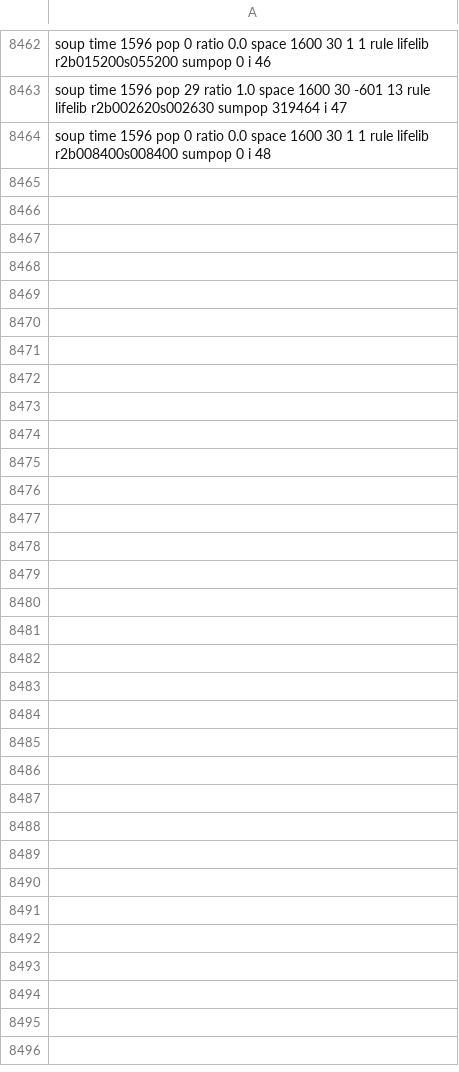
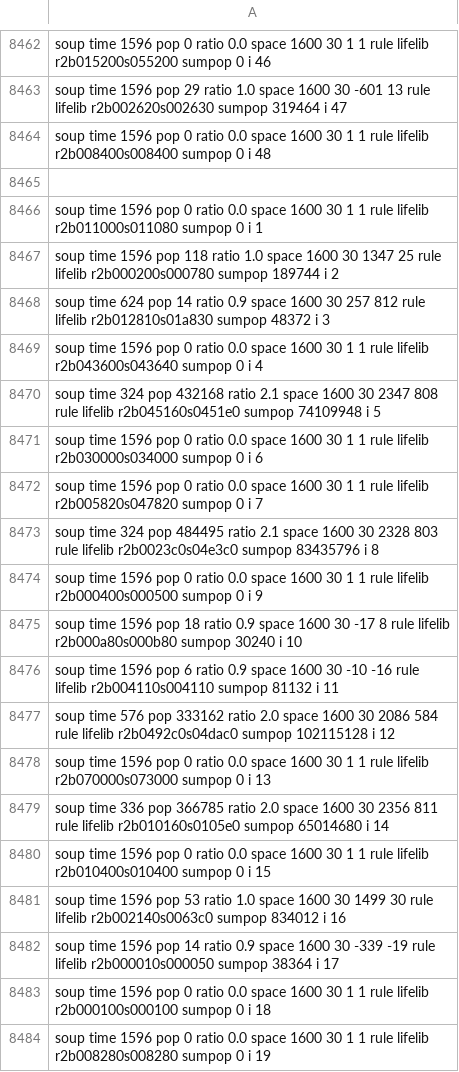
Before and after one commit to martin12333/PyMartinCA, a CSV file: testOfRules/output/random.csv, drawn as a sheet; only a part is shown, gaps mark what is left out; the diff covers the shown part only; the diff names each change by its address in the sheet, - before the commit and + after, or states it on an @@ line.

```diff
--- a/testOfRules/output/random.csv
+++ b/testOfRules/output/random.csv
+row 8465: (empty)
+row 8466: soup time 1596 pop 0 ratio 0.0 space 1600 30 1 1 rule lifelib r2b011000s011080 sumpop 0 i 1
+row 8467: soup time 1596 pop 118 ratio 1.0 space 1600 30 1347 25 rule lifelib r2b000200s000780 sumpop 189744 i 2
+row 8468: soup time 624 pop 14 ratio 0.9 space 1600 30 257 812 rule lifelib r2b012810s01a830 sumpop 48372 i 3
+row 8469: soup time 1596 pop 0 ratio 0.0 space 1600 30 1 1 rule lifelib r2b043600s043640 sumpop 0 i 4
+row 8470: soup time 324 pop 432168 ratio 2.1 space 1600 30 2347 808 rule lifelib r2b045160s0451e0 sumpop 74109948 i 5
+row 8471: soup time 1596 pop 0 ratio 0.0 space 1600 30 1 1 rule lifelib r2b030000s034000 sumpop 0 i 6
+row 8472: soup time 1596 pop 0 ratio 0.0 space 1600 30 1 1 rule lifelib r2b005820s047820 sumpop 0 i 7
+row 8473: soup time 324 pop 484495 ratio 2.1 space 1600 30 2328 803 rule lifelib r2b0023c0s04e3c0 sumpop 83435796 i 8
+row 8474: soup time 1596 pop 0 ratio 0.0 space 1600 30 1 1 rule lifelib r2b000400s000500 sumpop 0 i 9
+row 8475: soup time 1596 pop 18 ratio 0.9 space 1600 30 -17 8 rule lifelib r2b000a80s000b80 sumpop 30240 i 10
+row 8476: soup time 1596 pop 6 ratio 0.9 space 1600 30 -10 -16 rule lifelib r2b004110s004110 sumpop 81132 i 11
+row 8477: soup time 576 pop 333162 ratio 2.0 space 1600 30 2086 584 rule lifelib r2b0492c0s04dac0 sumpop 102115128 i 12
+row 8478: soup time 1596 pop 0 ratio 0.0 space 1600 30 1 1 rule lifelib r2b070000s073000 sumpop 0 i 13
+row 8479: soup time 336 pop 366785 ratio 2.0 space 1600 30 2356 811 rule lifelib r2b010160s0105e0 sumpop 65014680 i 14
+row 8480: soup time 1596 pop 0 ratio 0.0 space 1600 30 1 1 rule lifelib r2b010400s010400 sumpop 0 i 15
+row 8481: soup time 1596 pop 53 ratio 1.0 space 1600 30 1499 30 rule lifelib r2b002140s0063c0 sumpop 834012 i 16
+row 8482: soup time 1596 pop 14 ratio 0.9 space 1600 30 -339 -19 rule lifelib r2b000010s000050 sumpop 38364 i 17
+row 8483: soup time 1596 pop 0 ratio 0.0 space 1600 30 1 1 rule lifelib r2b000100s000100 sumpop 0 i 18
+row 8484: soup time 1596 pop 0 ratio 0.0 space 1600 30 1 1 rule lifelib r2b008280s008280 sumpop 0 i 19
```
Also changed, not shown: 13 added rows elsewhere in this file, 1 other file.
